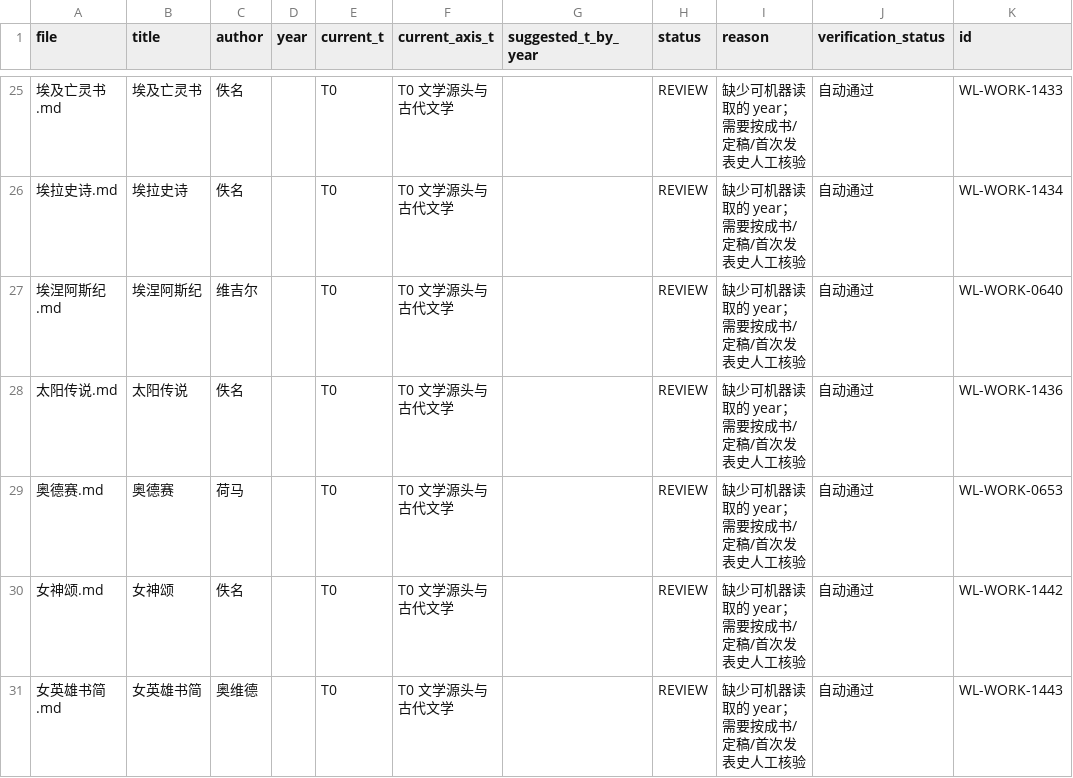
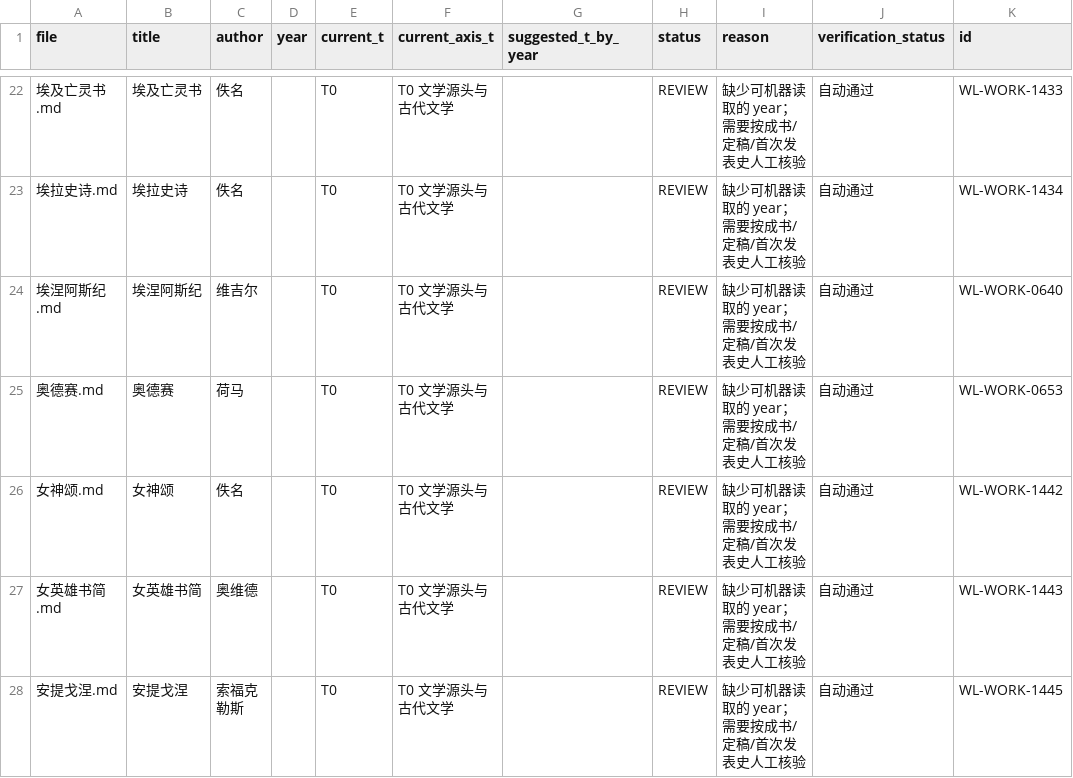
Before and after one commit to cxjchelsea/worldForMe, a CSV file: 个人通识知识系统_v2_A2/30 世界文学/_audit/t_axis/T0.csv, drawn as a sheet; only a part is shown, gaps mark what is left out; the shorter side is filled out with more unchanged rows; the diff covers the shown part only; the diff names each change by its address in the sheet, - before the commit and + after, or states it on an @@ line.

```diff
--- a/个人通识知识系统_v2_A2/30 世界文学/_audit/t_axis/T0.csv
+++ b/个人通识知识系统_v2_A2/30 世界文学/_audit/t_axis/T0.csv
-row 28: 太阳传说.md | 太阳传说 | 佚名 |  | T0 | T0 文学源头与古代文学 |  | REVIEW | 缺少可机器读取的 year；需要按成书/定稿/首次发表史人工核验 | 自动通过 | WL-WORK-1436
```
Also changed, not shown: 6 removed rows elsewhere in this file, 个人通识知识系统_v2_A2/30 世界文学/_audit/t_axis/anomalies.csv, 个人通识知识系统_v2_A2/30 世界文学/_audit/t_axis/manual_T0.csv, 48 other files.
